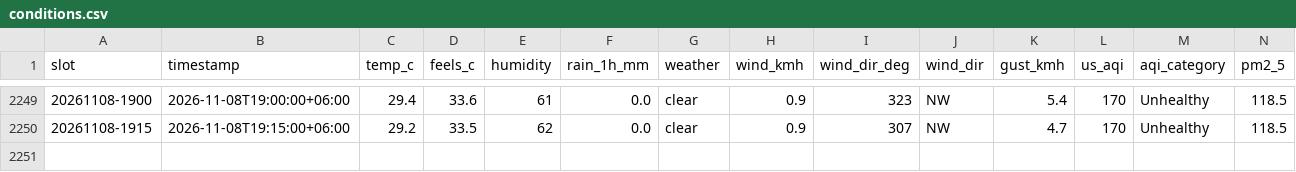
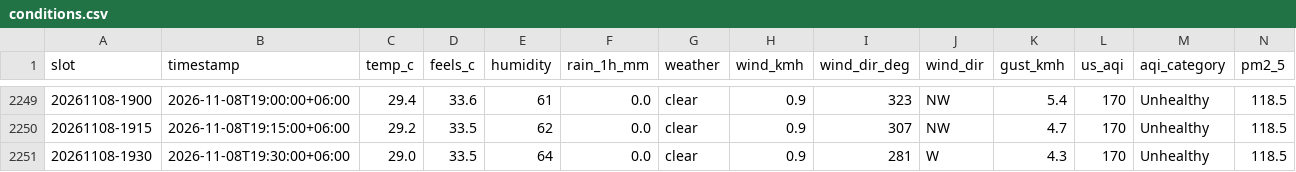
Before and after one commit to wiki-ruhan/Dhaka-Jam-70, a CSV file: data/conditions.csv, drawn as a sheet; only a part is shown, gaps mark what is left out; rows hold the shown columns only; the diff names each change by its address in the sheet, - before the commit and + after, or states it on an @@ line.

```diff
--- a/data/conditions.csv
+++ b/data/conditions.csv
+row 2251: 20261108-1930 | 2026-11-08T19:30:00+06:00 | 29.0 | 33.5 | 64 | 0.0 | clear | 0.9 | 281 | W | 4.3 | 170 | Unhealthy | 118.5
```
Also changed, not shown: data/daily/ranking/2026-11-08_ranking.csv, data/daily_summary.csv, 14 other files.
